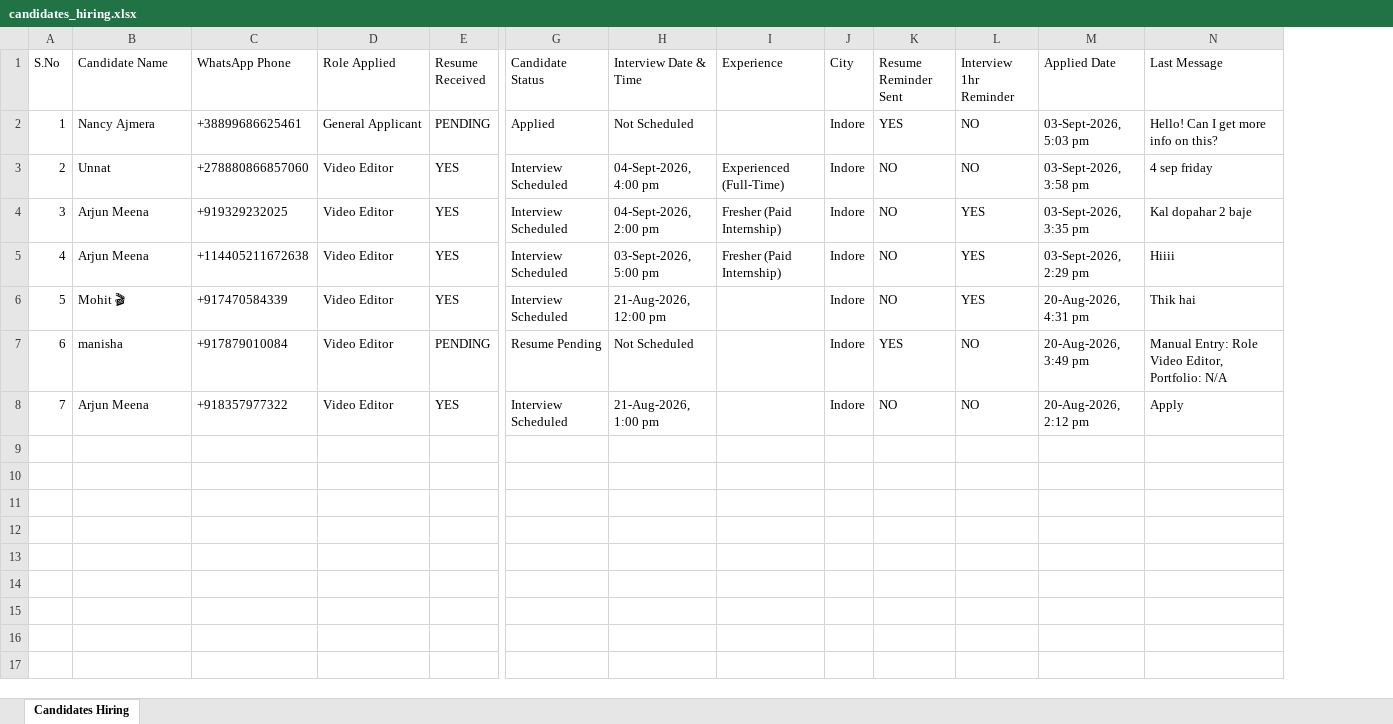
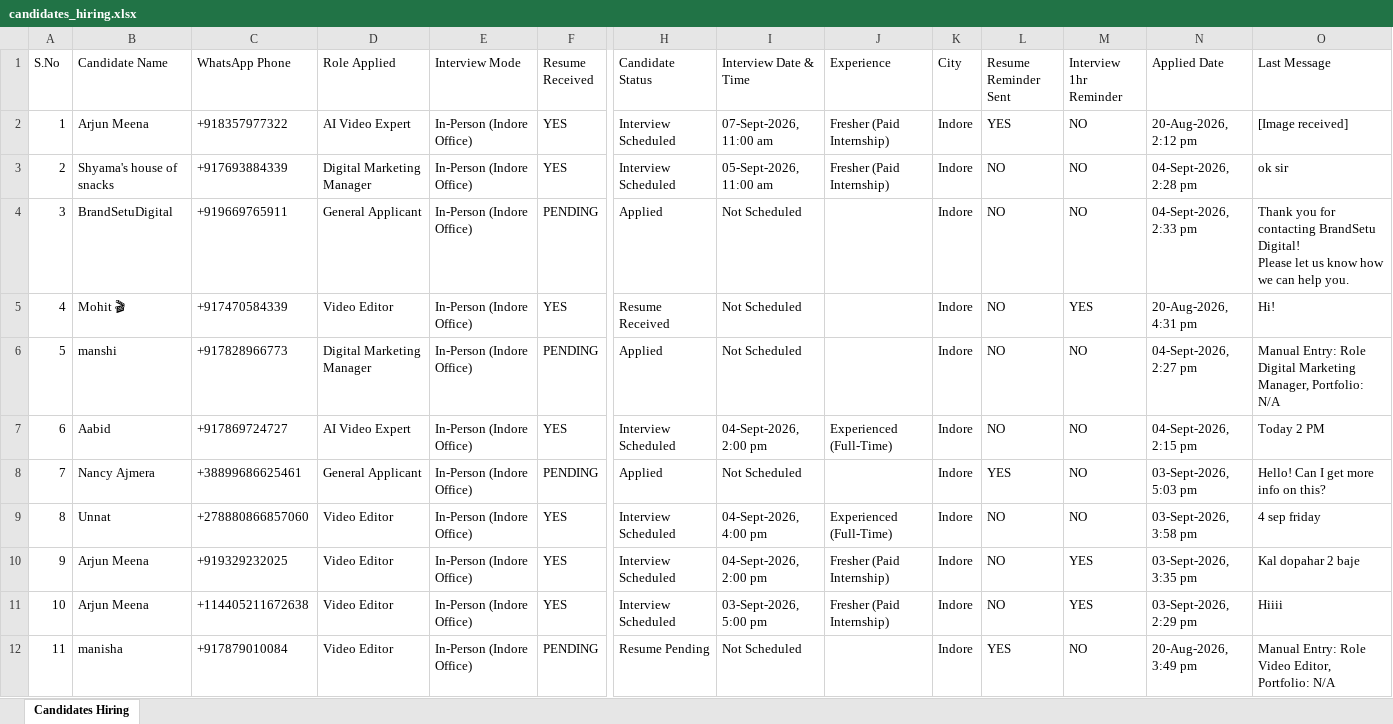
Before and after one commit to brandsetudigital/WhatsApp-Automaion, an Excel workbook: candidates_hiring.xlsx, sheet Candidates Hiring, drawn as a sheet; only a part is shown, gaps mark what is left out; values as stored, in another font and other column widths than the file's, no borders; removed rows and columns are numbered as before the commit, all else as after; rows hold the shown columns only; ↵ is a line break in a cell; the diff names each change by its address in the sheet, - before the commit and + after, or states it on an @@ line.

```diff
--- a/candidates_hiring.xlsx (sheet Candidates Hiring)
+++ b/candidates_hiring.xlsx (sheet Candidates Hiring)
+column E (Interview Mode), rows 8-12: all In-Person (Indore Office)
+row 2: 1 | Arjun Meena | +918357977322 | AI Video Expert | In-Person (Indore Office) | YES | Interview Scheduled | 07-Sept-2026, 11:00 am | Fresher (Paid Internship) | Indore | YES | NO | 20-Aug-2026, 2:12 pm | [Image received]
+row 3: 2 | Shyama's house of snacks | +917693884339 | Digital Marketing Manager | In-Person (Indore Office) | YES | Interview Scheduled | 05-Sept-2026, 11:00 am | Fresher (Paid Internship) | Indore | NO | NO | 04-Sept-2026, 2:28 pm | ok sir
+row 4: 3 | BrandSetuDigital | +919669765911 | General Applicant | In-Person (Indore Office) | PENDING | Applied | Not Scheduled |  | Indore | NO | NO | 04-Sept-2026, 2:33 pm | Thank you for contacting BrandSetu Digital! ↵ Please let us know how we can help you.
+row 5: 4 | Mohit 🎬 | +917470584339 | Video Editor | In-Person (Indore Office) | YES | Resume Received | Not Scheduled |  | Indore | NO | YES | 20-Aug-2026, 4:31 pm | Hi!
+row 6: 5 | manshi | +917828966773 | Digital Marketing Manager | In-Person (Indore Office) | PENDING | Applied | Not Scheduled |  | Indore | NO | NO | 04-Sept-2026, 2:27 pm | Manual Entry: Role Digital Marketing Manager, Portfolio: N/A
+row 7: 6 | Aabid | +917869724727 | AI Video Expert | In-Person (Indore Office) | YES | Interview Scheduled | 04-Sept-2026, 2:00 pm | Experienced (Full-Time) | Indore | NO | NO | 04-Sept-2026, 2:15 pm | Today 2 PM
@@ column A (S.No) renumbered between rows 8 and 12 @@
-row 6: 5 | Mohit 🎬 | +917470584339 | Video Editor | YES | Interview Scheduled | 21-Aug-2026, 12:00 pm |  | Indore | NO | YES | 20-Aug-2026, 4:31 pm | Thik hai
-row 8: 7 | Arjun Meena | +918357977322 | Video Editor | YES | Interview Scheduled | 21-Aug-2026, 1:00 pm |  | Indore | NO | NO | 20-Aug-2026, 2:12 pm | Apply
```
Also changed, not shown: 2 other files.
